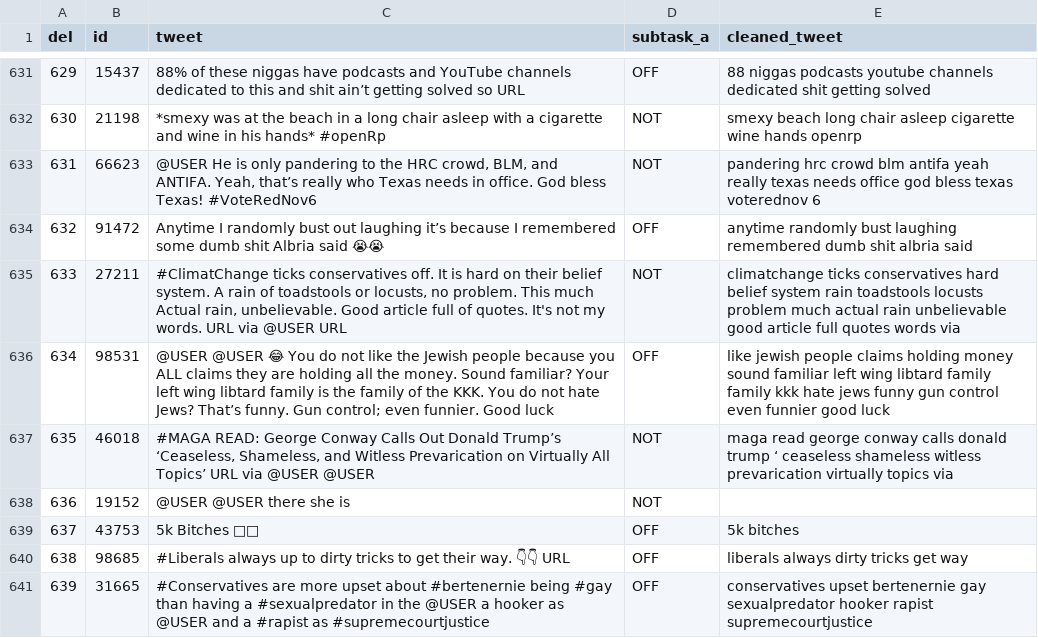
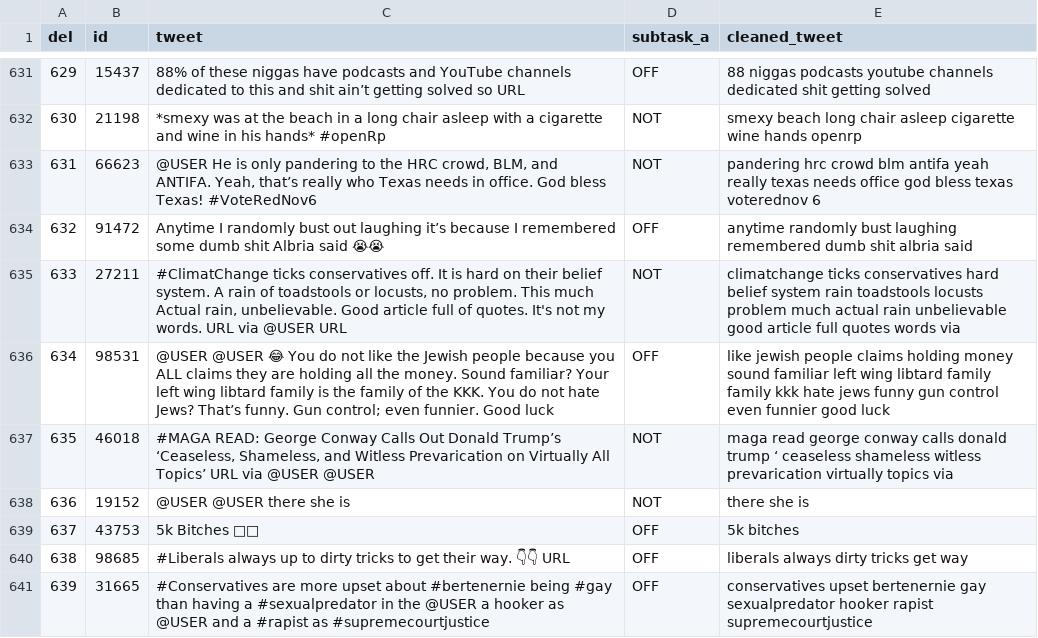
Before and after one commit to idontflow/OLID, a CSV file: own/cleaned_test_data_v1.csv, drawn as a sheet; only a part is shown, gaps mark what is left out.

Commit message:
Fix NaN test_data

```diff
--- a/own/cleaned_test_data_v1.csv
+++ b/own/cleaned_test_data_v1.csv
@@ -637,3 +637,3 @@ del,id,tweet,subtask_a,cleaned_tweet
 635,46018,"#MAGA  READ: George Conway Calls Out Donald Trump’s ‘Ceaseless, Shameless, and Witless Prevarication on Virtually All Topics’ URL via @USER      @USER",NOT,maga read george conway calls donald trump ‘ ceaseless shameless witless prevarication virtually topics via
-636,19152,@USER @USER there she is,NOT,
+636,19152,@USER @USER there she is,NOT,there she is
 637,43753,5k Bitches 🎉💙,OFF,5k bitches
```
